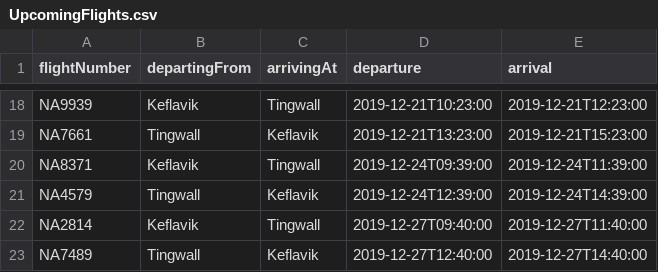
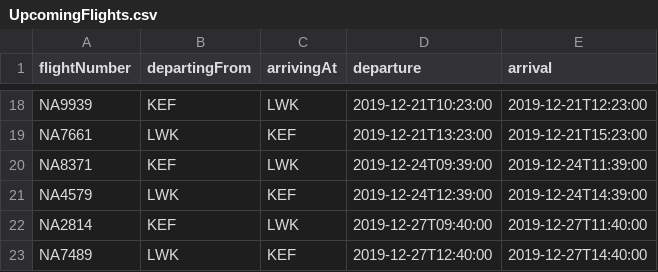
Before and after one commit to MyraMidnight/VLN1_h16, a CSV file: main/data/STUDENTDATA/UpcomingFlights.csv, drawn as a sheet; only a part is shown, gaps mark what is left out; the diff covers the shown part only; the diff names each change by its address in the sheet, - before the commit and + after, or states it on an @@ line.

```diff
--- a/main/data/STUDENTDATA/UpcomingFlights.csv
+++ b/main/data/STUDENTDATA/UpcomingFlights.csv
-B18 (departingFrom): Keflavik
+B18 (departingFrom): KEF
-C18 (arrivingAt): Tingwall
+C18 (arrivingAt): LWK
-B19 (departingFrom): Tingwall
+B19 (departingFrom): LWK
-C19 (arrivingAt): Keflavik
+C19 (arrivingAt): KEF
-B20 (departingFrom): Keflavik
+B20 (departingFrom): KEF
-C20 (arrivingAt): Tingwall
+C20 (arrivingAt): LWK
-B21 (departingFrom): Tingwall
+B21 (departingFrom): LWK
-C21 (arrivingAt): Keflavik
+C21 (arrivingAt): KEF
-B22 (departingFrom): Keflavik
+B22 (departingFrom): KEF
-C22 (arrivingAt): Tingwall
+C22 (arrivingAt): LWK
-B23 (departingFrom): Tingwall
+B23 (departingFrom): LWK
-C23 (arrivingAt): Keflavik
+C23 (arrivingAt): KEF
```
Also changed, not shown: 32 edited cells elsewhere in this file, main/data/STUDENTDATA/AircraftType.csv, main/data/STUDENTDATA/Crew.csv, 2 other files.
